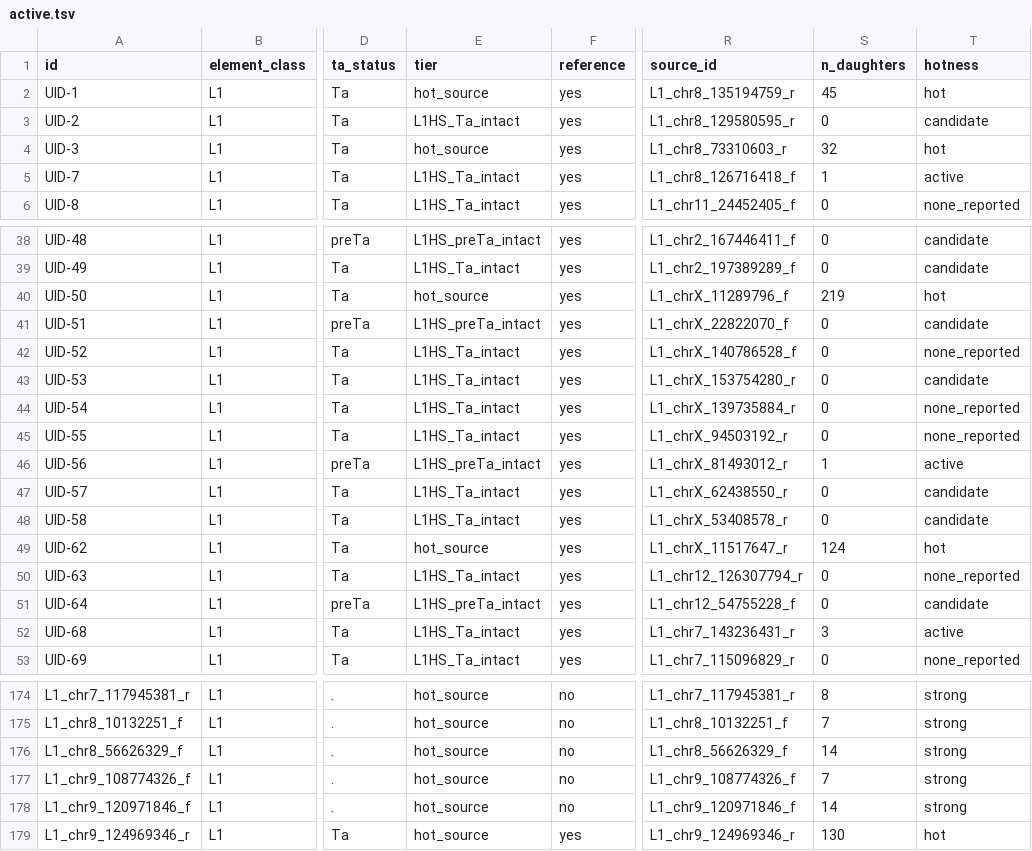
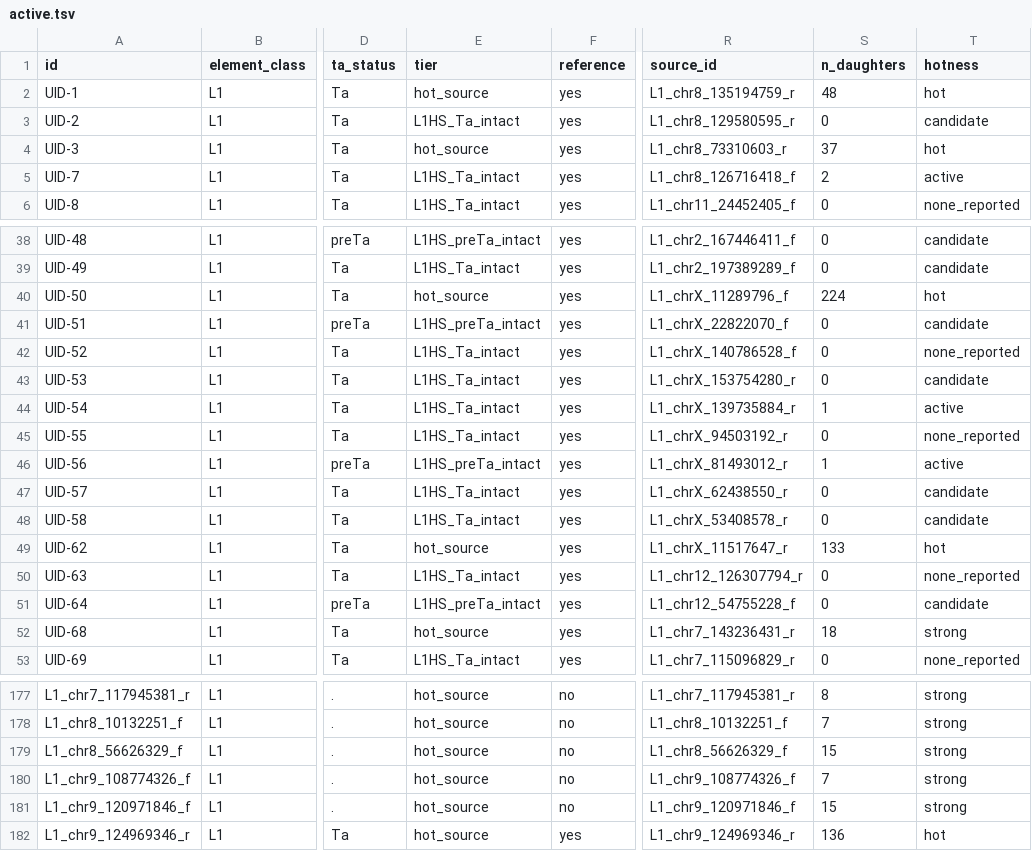
Before and after one commit to jeremydeuel/PEAR-TREE, a TSV file: resources/rte_library/active.tsv, drawn as a sheet; only a part is shown, gaps mark what is left out; addresses are those after the commit; the diff covers the shown part only; the diff names each change by its address in the sheet, - before the commit and + after, or states it on an @@ line.

```diff
--- a/resources/rte_library/active.tsv
+++ b/resources/rte_library/active.tsv
-S2 (n_daughters): 45
+S2 (n_daughters): 48
-S4 (n_daughters): 32
+S4 (n_daughters): 37
-S5 (n_daughters): 1
+S5 (n_daughters): 2
-S40 (n_daughters): 219
+S40 (n_daughters): 224
-S44 (n_daughters): 0
+S44 (n_daughters): 1
-T44 (hotness): none_reported
+T44 (hotness): active
-S49 (n_daughters): 124
+S49 (n_daughters): 133
-E52 (tier): L1HS_Ta_intact
+E52 (tier): hot_source
-S52 (n_daughters): 3
+S52 (n_daughters): 18
-T52 (hotness): active
+T52 (hotness): strong
-S179 (n_daughters): 14
+S179 (n_daughters): 15
-S181 (n_daughters): 14
+S181 (n_daughters): 15
-S182 (n_daughters): 130
+S182 (n_daughters): 136
```
Also changed, not shown: 4 added rows, 1 removed row and 41 edited cells elsewhere in this file, resources/rte_library/manifest.tsv, resources/rte_library/transduction_stats.tsv, 14 other files.
